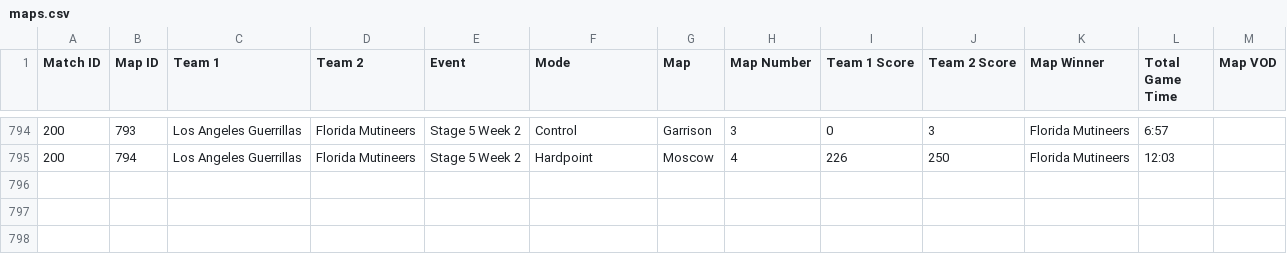
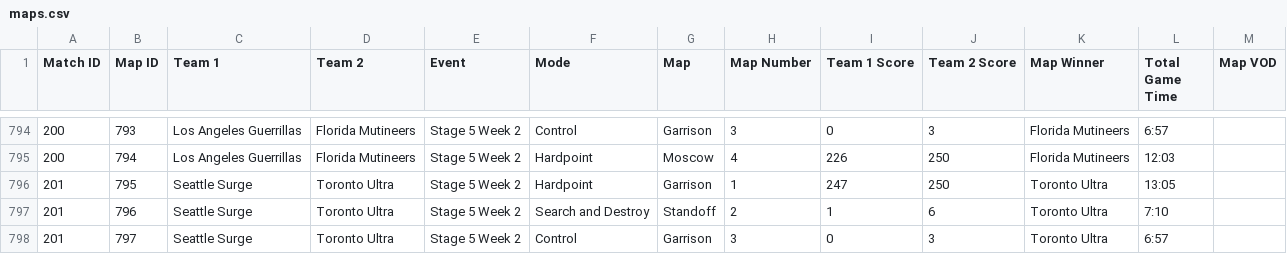
Before and after one commit to cford23/cod-stats-tool, a CSV file: data/maps.csv, drawn as a sheet; only a part is shown, gaps mark what is left out; the diff names each change by its address in the sheet, - before the commit and + after, or states it on an @@ line.

```diff
--- a/data/maps.csv
+++ b/data/maps.csv
+row 796: 201 | 795 | Seattle Surge | Toronto Ultra | Stage 5 Week 2 | Hardpoint | Garrison | 1 | 247 | 250 | Toronto Ultra | 13:05
+row 797: 201 | 796 | Seattle Surge | Toronto Ultra | Stage 5 Week 2 | Search and Destroy | Standoff | 2 | 1 | 6 | Toronto Ultra | 7:10
+row 798: 201 | 797 | Seattle Surge | Toronto Ultra | Stage 5 Week 2 | Control | Garrison | 3 | 0 | 3 | Toronto Ultra | 6:57
```
Also changed, not shown: data/matches.csv, data/players.csv.
